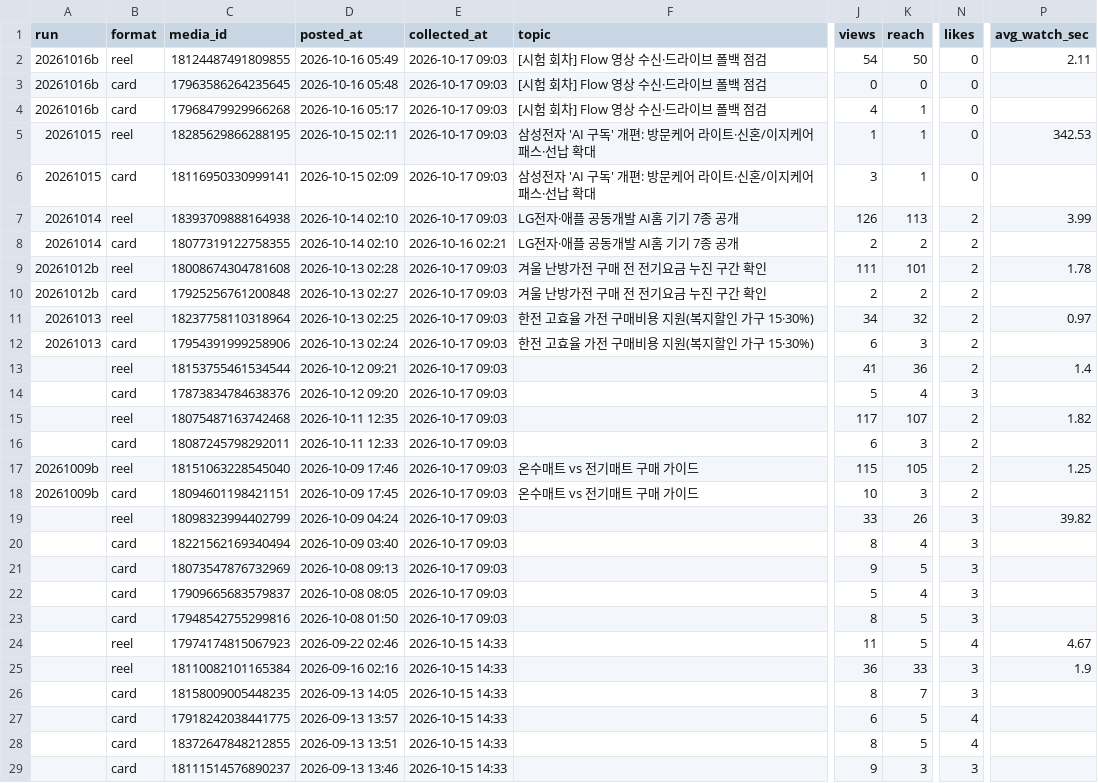
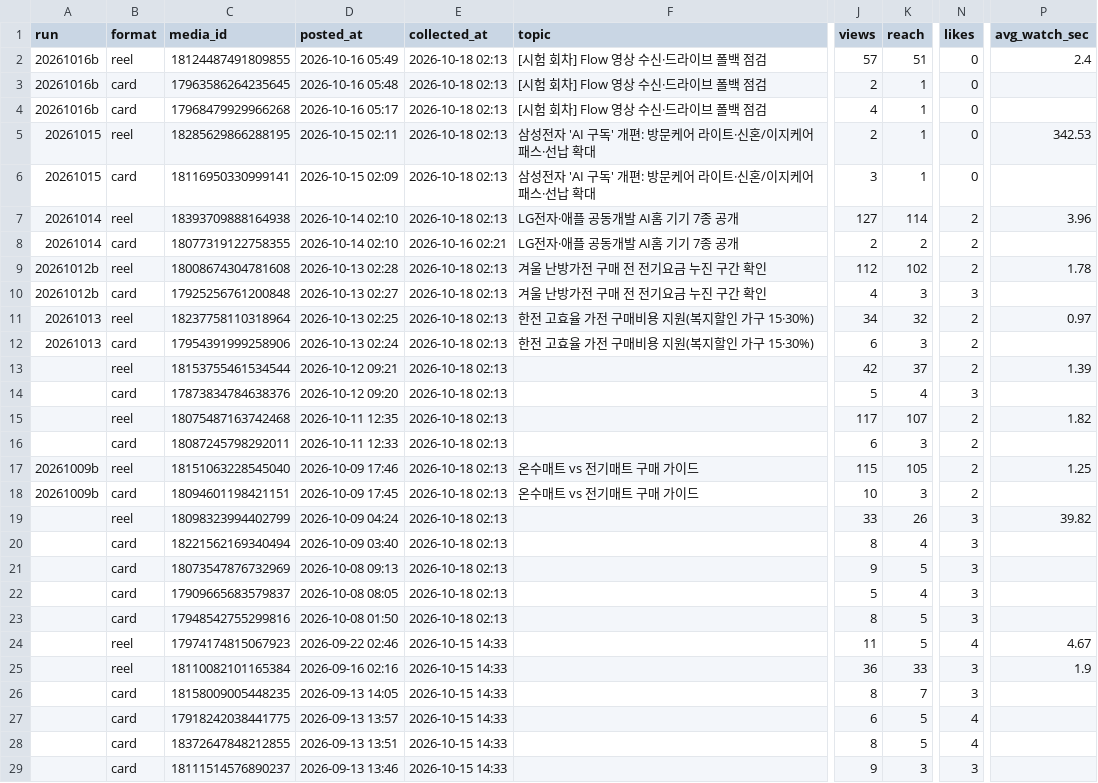
Before and after one commit to madebyjs-19/gajeonso-cardnews, a CSV file: log/metrics.csv, drawn as a sheet; only a part is shown, gaps mark what is left out; the diff names each change by its address in the sheet, - before the commit and + after, or states it on an @@ line.

```diff
--- a/log/metrics.csv
+++ b/log/metrics.csv
-E2:E7 (collected_at): 2026-10-17 09:03
+E2:E7 (collected_at): 2026-10-18 02:13
-J2 (views): 54
+J2 (views): 57
-K2 (reach): 50
+K2 (reach): 51
-P2 (avg_watch_sec): 2.11
+P2 (avg_watch_sec): 2.4
-J3 (views): 0
+J3 (views): 2
-K3 (reach): 0
+K3 (reach): 1
-J5 (views): 1
+J5 (views): 2
-J7 (views): 126
+J7 (views): 127
-K7 (reach): 113
+K7 (reach): 114
-P7 (avg_watch_sec): 3.99
+P7 (avg_watch_sec): 3.96
-E9:E23 (collected_at): 2026-10-17 09:03
+E9:E23 (collected_at): 2026-10-18 02:13
-J9 (views): 111
+J9 (views): 112
-K9 (reach): 101
+K9 (reach): 102
-J10 (views): 2
+J10 (views): 4
-K10 (reach): 2
+K10 (reach): 3
-N10 (likes): 2
+N10 (likes): 3
-J13 (views): 41
+J13 (views): 42
-K13 (reach): 36
+K13 (reach): 37
-P13 (avg_watch_sec): 1.4
+P13 (avg_watch_sec): 1.39
```
